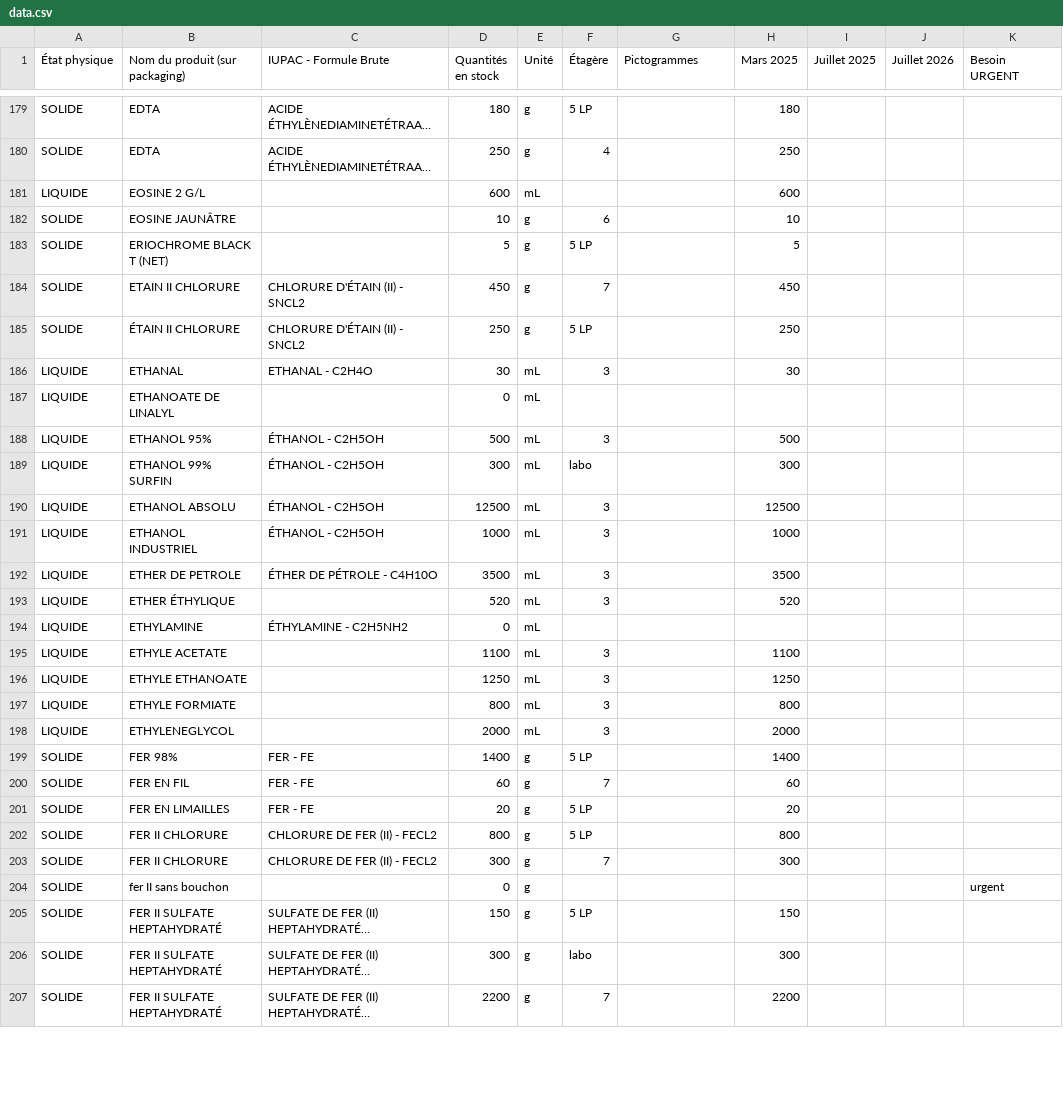
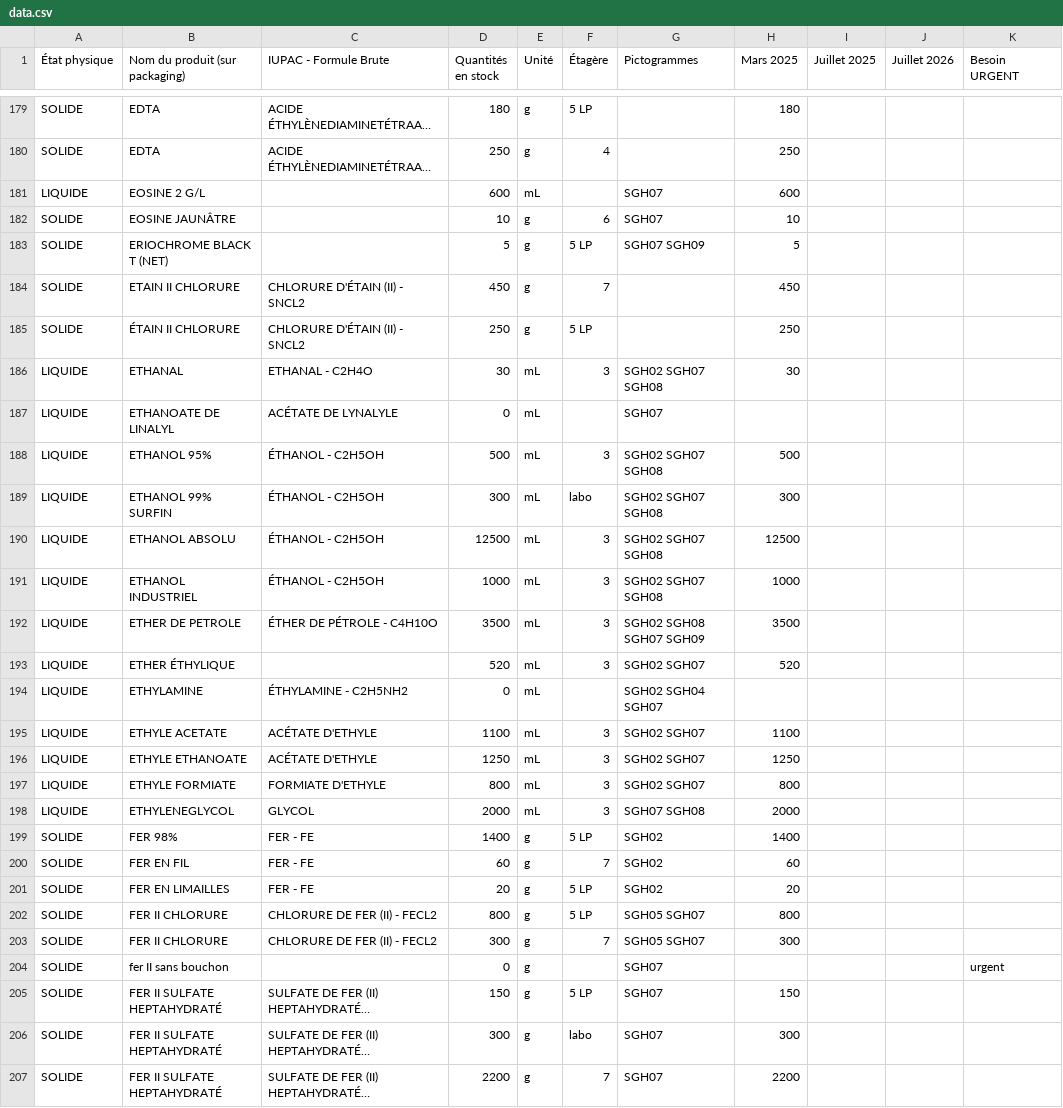
Before and after one commit to Gestionlabo/gestionlabo, a CSV file: data.csv, drawn as a sheet; only a part is shown, gaps mark what is left out; long unchanged cells end in …; the diff covers the shown part only; the diff names each change by its address in the sheet, - before the commit and + after, or states it on an @@ line.

```diff
--- a/data.csv
+++ b/data.csv
-G181:G182 (Pictogrammes): (empty)
+G181:G182 (Pictogrammes): SGH07
-G183 (Pictogrammes): (empty)
+G183 (Pictogrammes): SGH07 SGH09
-G186 (Pictogrammes): (empty)
+G186 (Pictogrammes): SGH02 SGH07 SGH08
-C187 (IUPAC - Formule Brute): (empty)
+C187 (IUPAC - Formule Brute): ACÉTATE DE LYNALYLE
-G187 (Pictogrammes): (empty)
+G187 (Pictogrammes): SGH07
-G188:G191 (Pictogrammes): (empty)
+G188:G191 (Pictogrammes): SGH02 SGH07 SGH08
-G192 (Pictogrammes): (empty)
+G192 (Pictogrammes): SGH02 SGH08 SGH07 SGH09
-G193 (Pictogrammes): (empty)
+G193 (Pictogrammes): SGH02 SGH07
-G194 (Pictogrammes): (empty)
+G194 (Pictogrammes): SGH02 SGH04 SGH07
-C195:C196 (IUPAC - Formule Brute): (empty)
+C195:C196 (IUPAC - Formule Brute): ACÉTATE D'ETHYLE
-G195:G197 (Pictogrammes): (empty)
+G195:G197 (Pictogrammes): SGH02 SGH07
-C197 (IUPAC - Formule Brute): (empty)
+C197 (IUPAC - Formule Brute): FORMIATE D'ETHYLE
-C198 (IUPAC - Formule Brute): (empty)
+C198 (IUPAC - Formule Brute): GLYCOL
-G198 (Pictogrammes): (empty)
+G198 (Pictogrammes): SGH07 SGH08
-G199:G201 (Pictogrammes): (empty)
+G199:G201 (Pictogrammes): SGH02
-G202:G203 (Pictogrammes): (empty)
+G202:G203 (Pictogrammes): SGH05 SGH07
-G204:G207 (Pictogrammes): (empty)
+G204:G207 (Pictogrammes): SGH07
```
Also changed, not shown: 160 edited cells elsewhere in this file.
